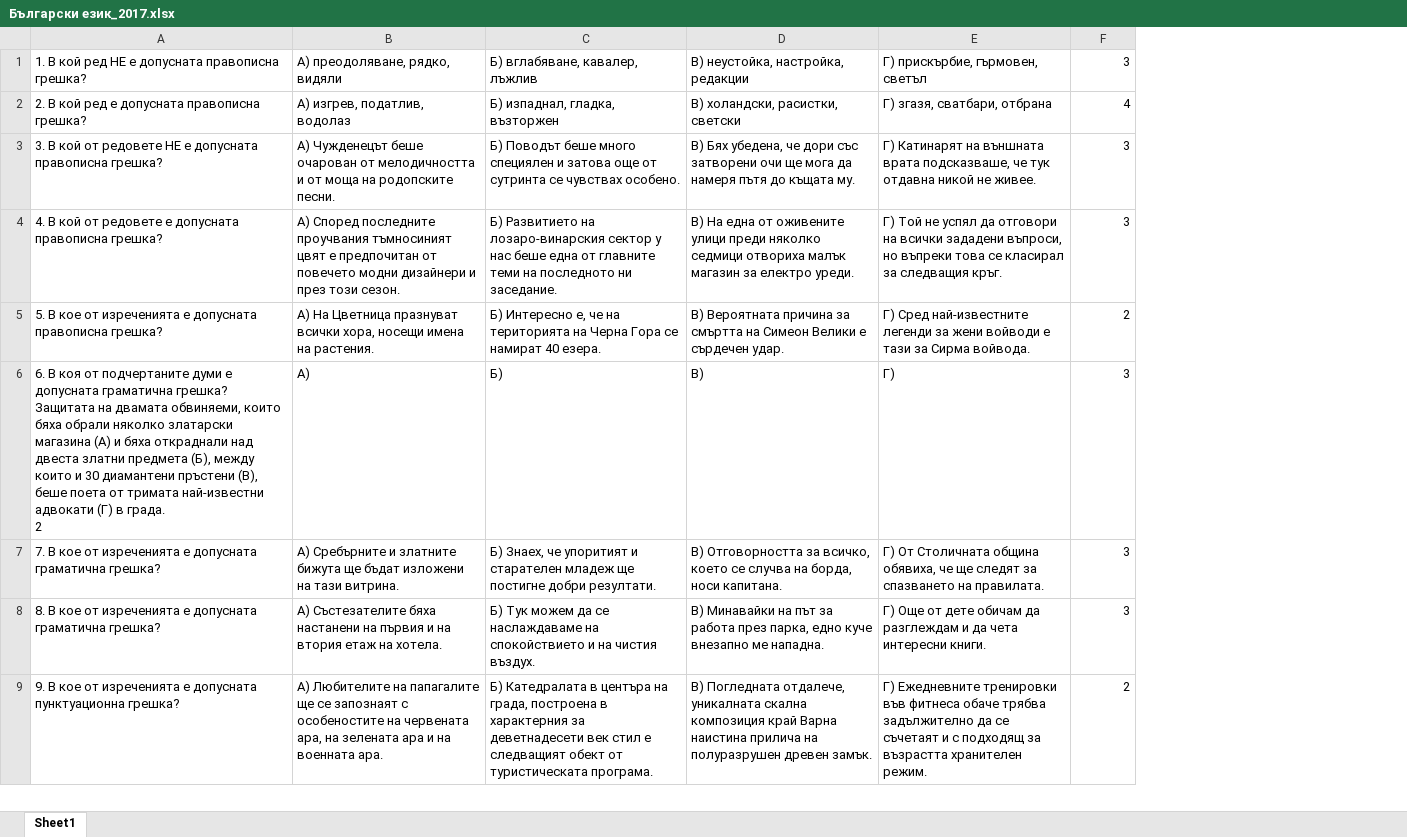
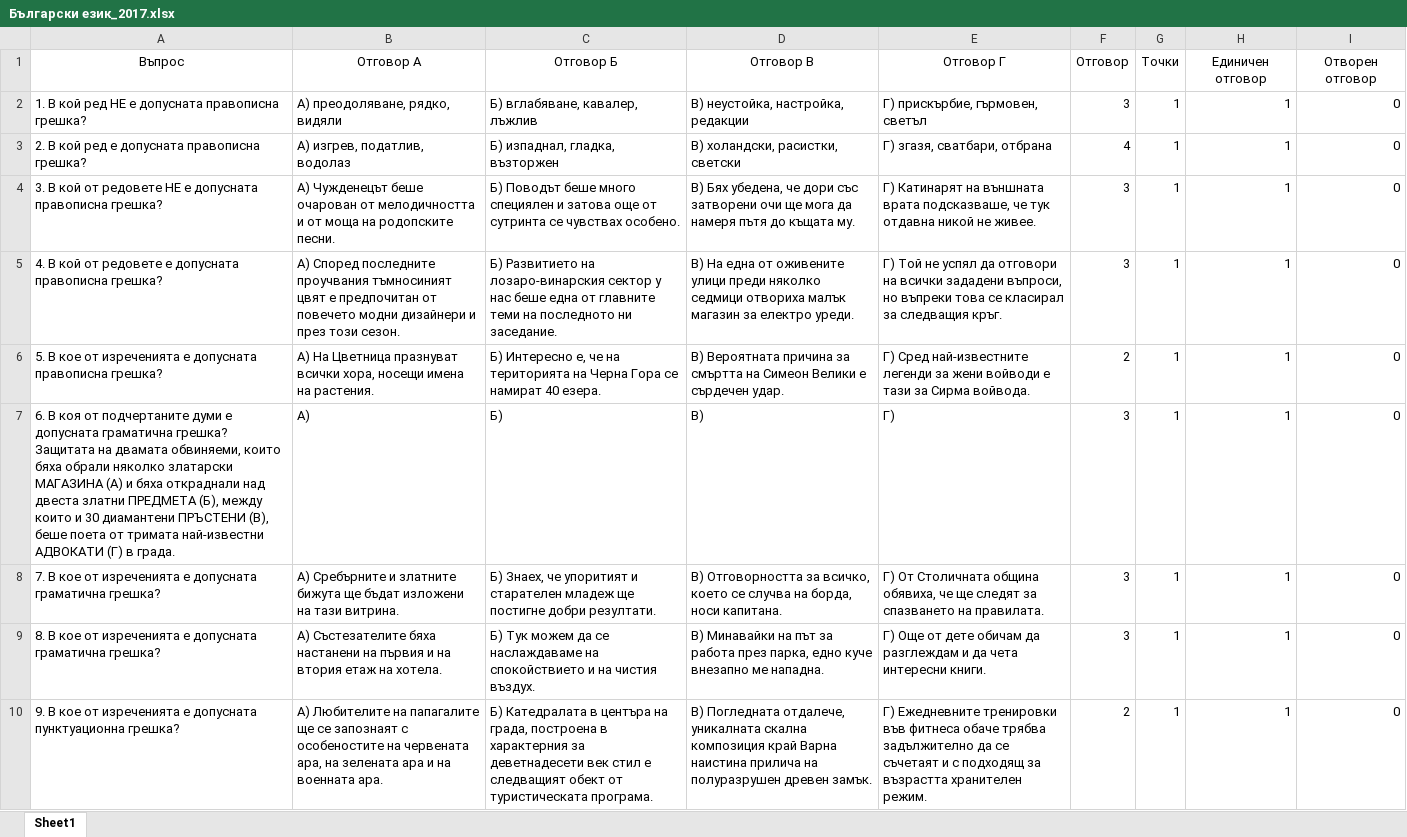
Before and after one commit to NickolayNanov/Examer, an Excel workbook: OnlineExamer.Web/wwwroot/Maturi/xlsx/Български език_2017.xlsx, sheet Sheet1, drawn as a sheet; only a part is shown; values as stored, in another font and other column widths than the file's, no borders; addresses are those after the commit; ↵ is a line break in a cell; the diff names each change by its address in the sheet, - before the commit and + after, or states it on an @@ line.

```diff
--- a/OnlineExamer.Web/wwwroot/Maturi/xlsx/Български език_2017.xlsx (sheet Sheet1)
+++ b/OnlineExamer.Web/wwwroot/Maturi/xlsx/Български език_2017.xlsx (sheet Sheet1)
+column G, rows 2-10: all 1
+column H, rows 2-10: all 1
+column I, rows 2-10: all 0
+row 1: Въпрос | Отговор А | Отговор Б | Отговор В | Отговор Г | Отговор | Точки | Единичен отговор | Отворен отговор
-A7: …няколко златарски магазина (А) и бяха откраднали над двеста златни предмета (Б), между които и 30 диамантени пръстени (В), беше поета от тримата най-известни адвокати (Г) в града. ↵ 2
+A7: …няколко златарски МАГАЗИНА (А) и бяха откраднали над двеста златни ПРЕДМЕТА (Б), между които и 30 диамантени ПРЪСТЕНИ (В), беше поета от тримата най-известни АДВОКАТИ (Г) в града.
```
Also changed, not shown: OnlineExamer.Web/wwwroot/Maturi/xlsx/Български език_2014.xlsx, OnlineExamer.Web/wwwroot/Maturi/xlsx/Български език_2015.xlsx, 17 other files.
